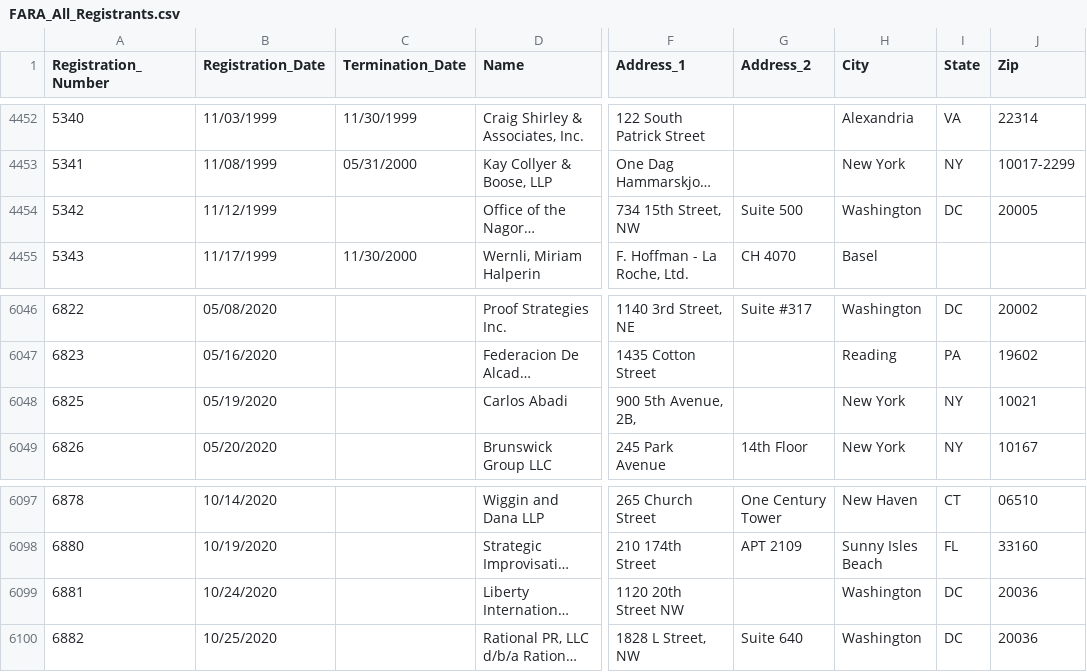
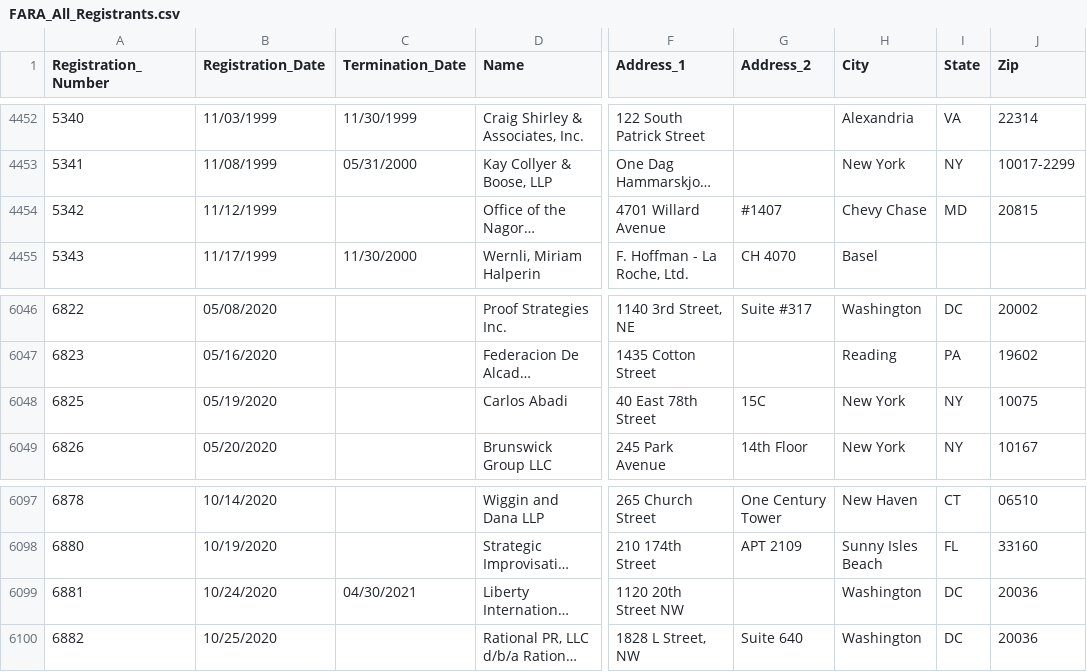
Before and after one commit to simonw/fara-history, a CSV file: FARA_All_Registrants.csv, drawn as a sheet; only a part is shown, gaps mark what is left out; long unchanged cells end in …; the diff names each change by its address in the sheet, - before the commit and + after, or states it on an @@ line.

Commit message:
3 rows changed
  Registration_Number: 5342
    Address_1: "734 15th Street, NW" => "4701 Willard Avenue"
    Address_2: "Suite 500" => " #1407"
    City: "Washington" => "Chevy Chase"
    State: "DC" => "MD"
    Zip: "20005" => "20815"

  Registration_Number: 6825
    Address_1: "900 5th Avenue, 2B, " => "40 East 78th Street"
    Address_2: "" => "15C"
    Zip: "10021" => "10075"

  Registration_Number: 6881
    Termination_Date: "" => "04/30/2021"

[skip ci]

```diff
--- a/FARA_All_Registrants.csv
+++ b/FARA_All_Registrants.csv
-F4454 (Address_1): 734 15th Street, NW
+F4454 (Address_1): 4701 Willard Avenue
-G4454 (Address_2): Suite 500
+G4454 (Address_2): #1407
-H4454 (City): Washington
+H4454 (City): Chevy Chase
-I4454 (State): DC
+I4454 (State): MD
-J4454 (Zip): 20005
+J4454 (Zip): 20815
-F6048 (Address_1): 900 5th Avenue, 2B,
+F6048 (Address_1): 40 East 78th Street
-G6048 (Address_2): (empty)
+G6048 (Address_2): 15C
-J6048 (Zip): 10021
+J6048 (Zip): 10075
-C6099 (Termination_Date): (empty)
+C6099 (Termination_Date): 04/30/2021
```
